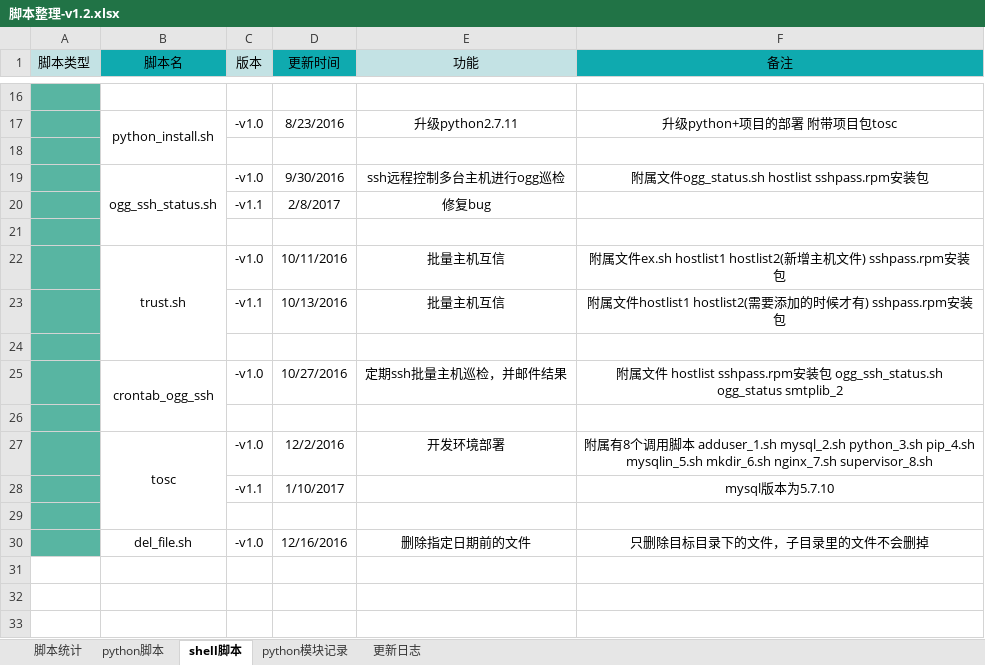
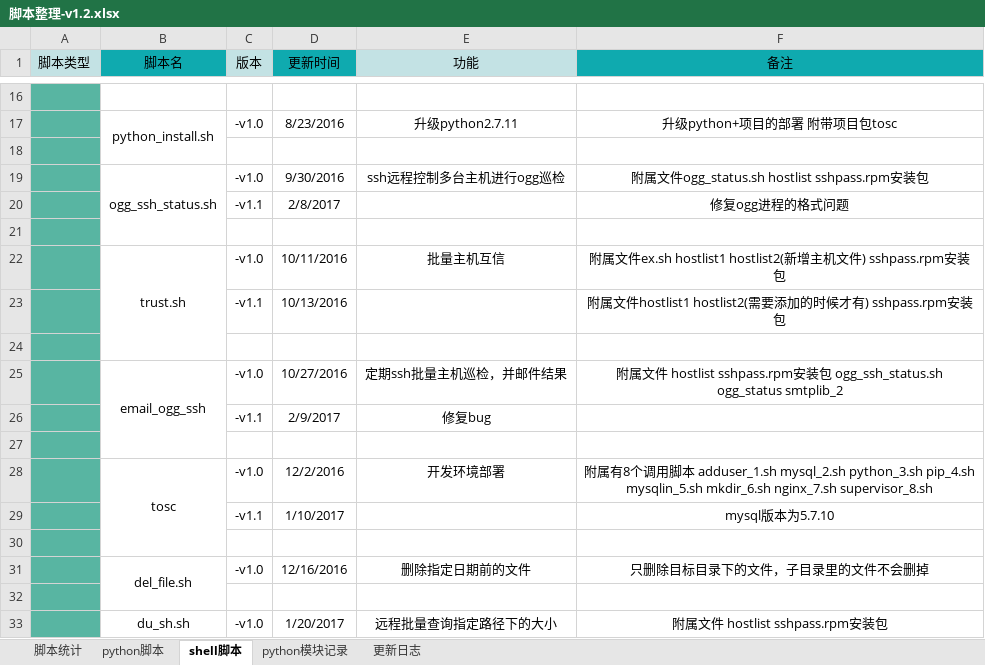
Before and after one commit to hddata/file_record, an Excel workbook: 脚本整理-v1.2.xlsx, sheet shell脚本, drawn as a sheet; only a part is shown, gaps mark what is left out; values as stored, in another font and other column widths than the file's, no borders; addresses are those after the commit; the diff names each change by its address in the sheet, - before the commit and + after, or states it on an @@ line.

Commit message:
up

```diff
--- a/脚本整理-v1.2.xlsx (sheet shell脚本)
+++ b/脚本整理-v1.2.xlsx (sheet shell脚本)
-E20 (功能): 修复bug
+E20 (功能): (empty)
-F20 (备注): (empty)
+F20 (备注): 修复ogg进程的格式问题
-E23 (功能): 批量主机互信
+E23 (功能): (empty)
-B25 (脚本名): crontab_ogg_ssh
+B25 (脚本名): email_ogg_ssh
+row 26:  |  | -v1.1 | 2/9/2017 | 修复bug
+B31:B32 merged
+row 32: (empty)
+row 33:  | du_sh.sh | -v1.0 | 1/20/2017 | 远程批量查询指定路径下的大小 | 附属文件 hostlist sshpass.rpm安装包
```
Also changed, not shown: sheet 脚本统计.
